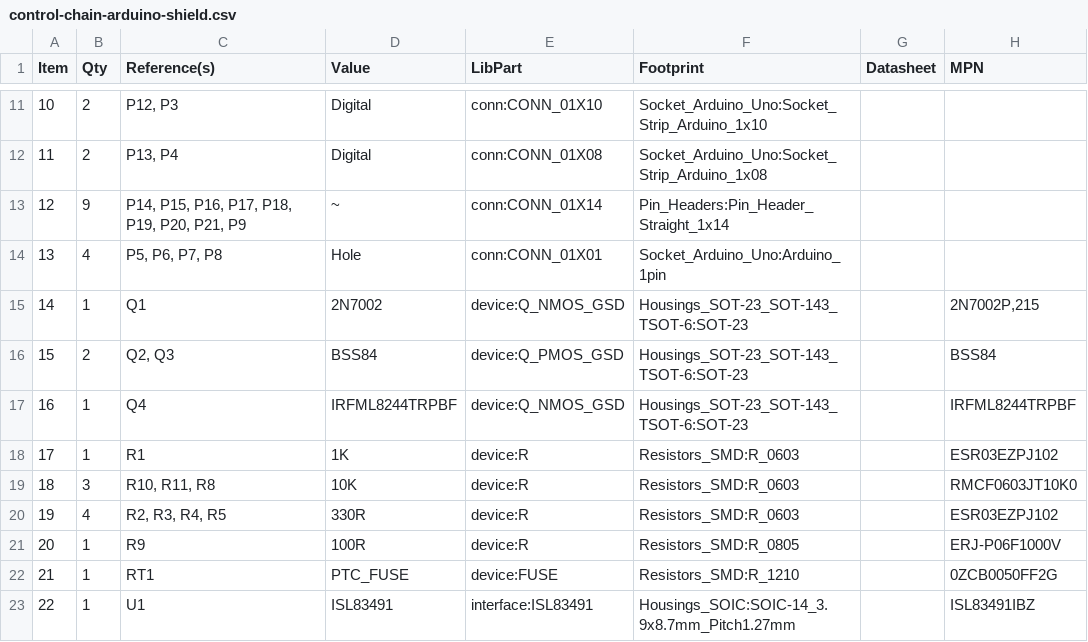
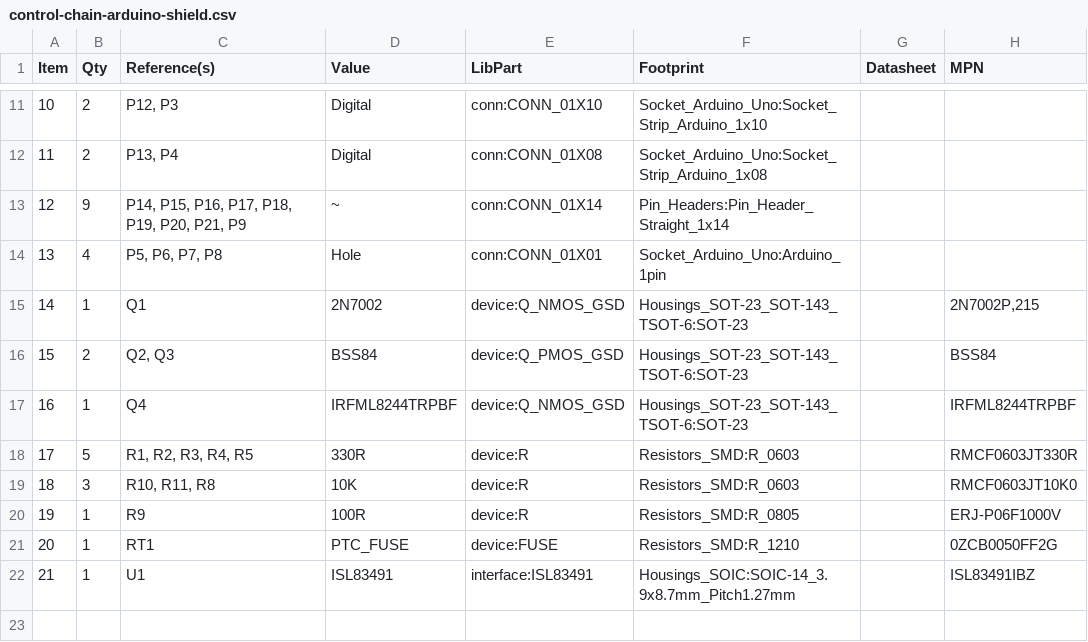
Before and after one commit to mod-audio/cc-hw-arduino-shield, a CSV file: hw-design/board/control-chain-arduino-shield.csv, drawn as a sheet; only a part is shown, gaps mark what is left out; removed rows and columns are numbered as before the commit, all else as after; the diff names each change by its address in the sheet, - before the commit and + after, or states it on an @@ line.

```diff
--- a/hw-design/board/control-chain-arduino-shield.csv
+++ b/hw-design/board/control-chain-arduino-shield.csv
-row 18: 17 | 1 | R1 | 1K | device:R | Resistors_SMD:R_0603 |  | ESR03EZPJ102
+row 18: 17 | 5 | R1, R2, R3, R4, R5 | 330R | device:R | Resistors_SMD:R_0603 |  | RMCF0603JT330R
-row 20: 19 | 4 | R2, R3, R4, R5 | 330R | device:R | Resistors_SMD:R_0603 |  | ESR03EZPJ102
@@ column A (Item) renumbered from row 20 down @@
```
Also changed, not shown: 14 other files.
